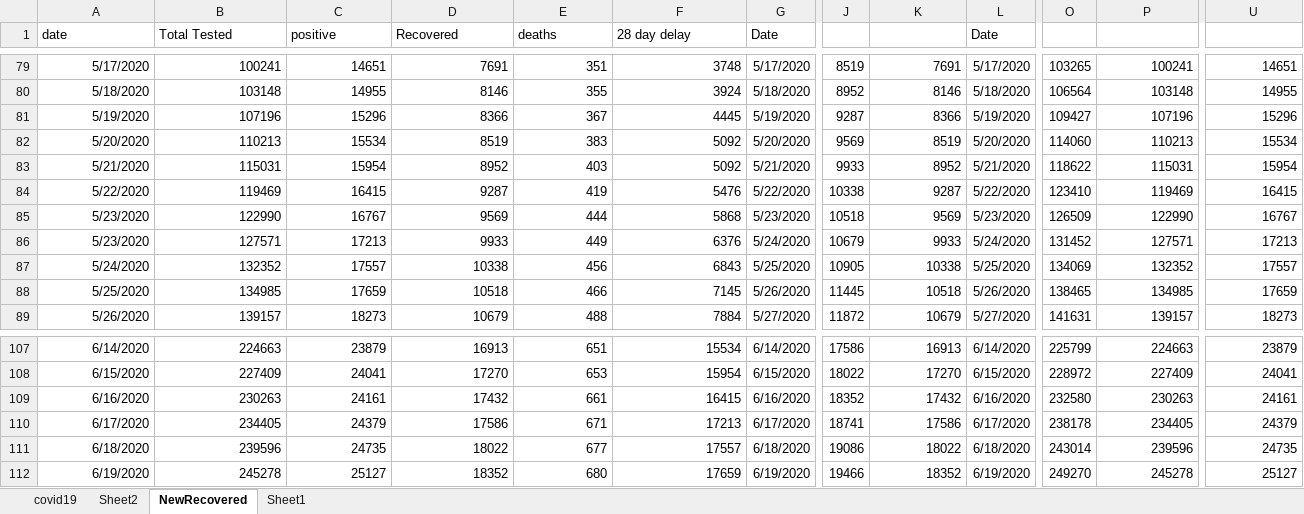
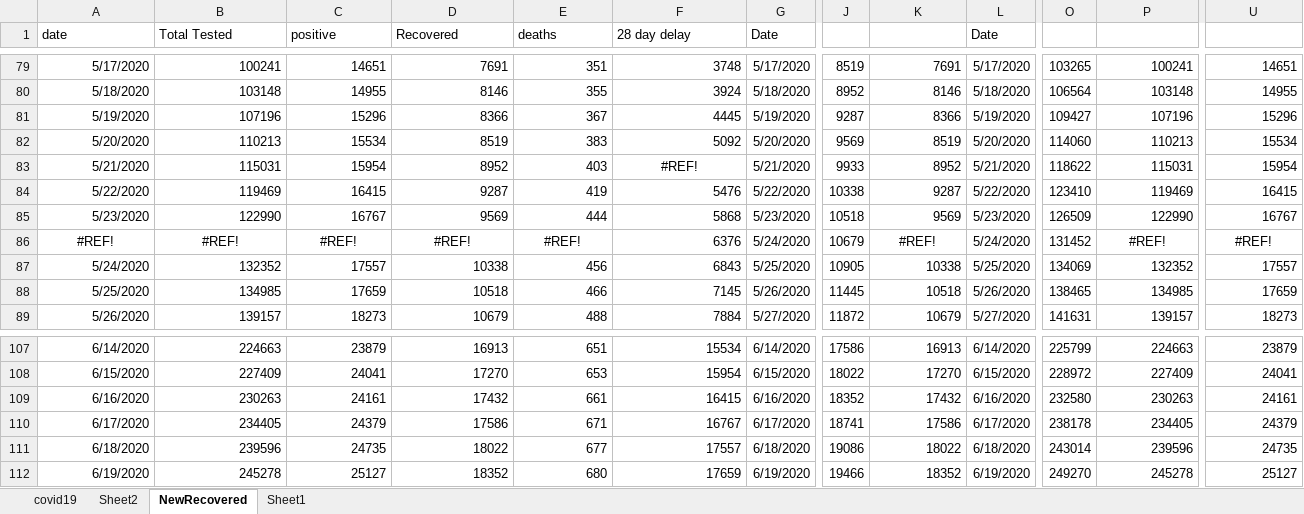
Before and after one commit to mbirgen/COVID19, an Excel workbook: covid19.xlsx, sheet NewRecovered, drawn as a sheet; only a part is shown, gaps mark what is left out; values as stored, in another font and other column widths than the file's, no borders; the diff names each change by its address in the sheet, - before the commit and + after, or states it on an @@ line.

```diff
--- a/covid19.xlsx (sheet NewRecovered)
+++ b/covid19.xlsx (sheet NewRecovered)
-F83 (28 day delay): 5092
+F83 (28 day delay): #REF!
-F83 alignment: right
+F83 alignment: center
-A86 (date): 5/23/2020
+A86 (date): #REF!
-A86:E86 alignment: right
+A86:E86 alignment: center
-B86 (Total Tested): 127571
+B86 (Total Tested): #REF!
-C86 (positive): 17213
+C86 (positive): #REF!
-D86 (Recovered): 9933
+D86 (Recovered): #REF!
-E86 (deaths): 449
+E86 (deaths): #REF!
-K86: 9933
+K86: #REF!
-K86 alignment: right
+K86 alignment: center
-P86: 127571
+P86: #REF!
-P86 alignment: right
+P86 alignment: center
-U86: 17213
+U86: #REF!
-U86 alignment: right
+U86 alignment: center
-F110 (28 day delay): 17213
+F110 (28 day delay): 16767
```
Also changed, not shown: sheet covid19, sheet Sheet1, sheet Sheet2, formulas that keep their value, hidden cells, 15 other files.
